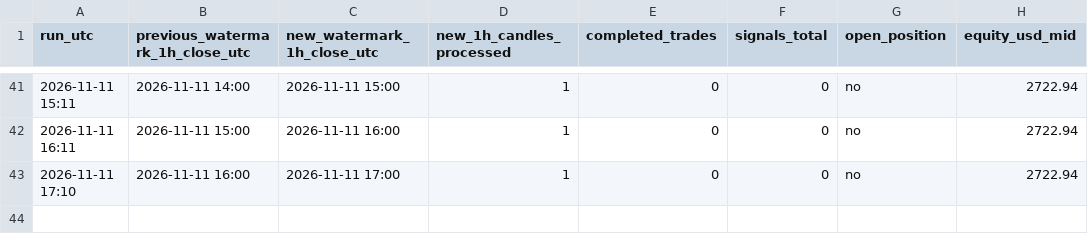
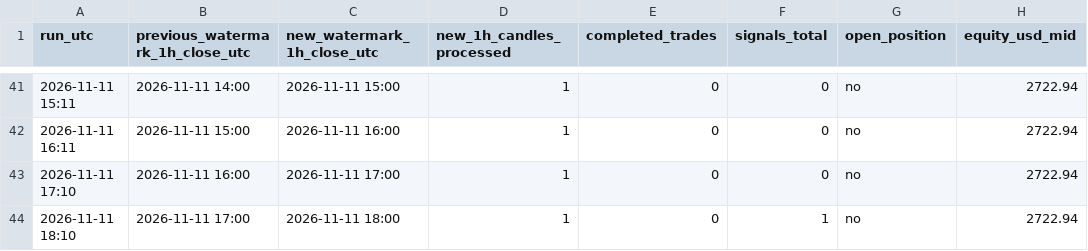
Before and after one commit to alkaabiz-crypto/Octabot, a CSV file: research/btc_breakout/forward/run_log.csv, drawn as a sheet; only a part is shown, gaps mark what is left out; the diff names each change by its address in the sheet, - before the commit and + after, or states it on an @@ line.

```diff
--- a/research/btc_breakout/forward/run_log.csv
+++ b/research/btc_breakout/forward/run_log.csv
+row 44: 2026-11-11 18:10 | 2026-11-11 17:00 | 2026-11-11 18:00 | 1 | 0 | 1 | no | 2722.94
```
Also changed, not shown: 7 other files.
